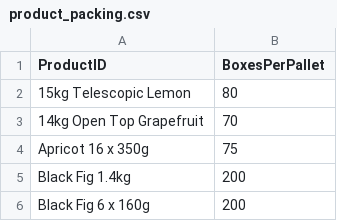
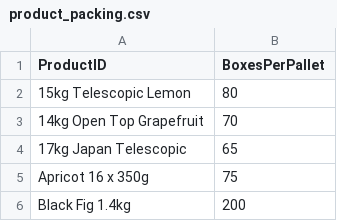
Before and after one commit to akinsoyleyen/cogs_calculator, a CSV file: product_packing.csv, drawn as a sheet; only a part is shown; the shorter side is filled out with more unchanged rows.

```diff
--- a/product_packing.csv
+++ b/product_packing.csv
@@ -3,2 +3,3 @@ ProductID,BoxesPerPallet
 14kg Open Top Grapefruit,70
+17kg Japan Telescopic,65
 Apricot 16 x 350g,75
```
Also changed, not shown: components.csv, product_recipe.csv, 1 other file.
